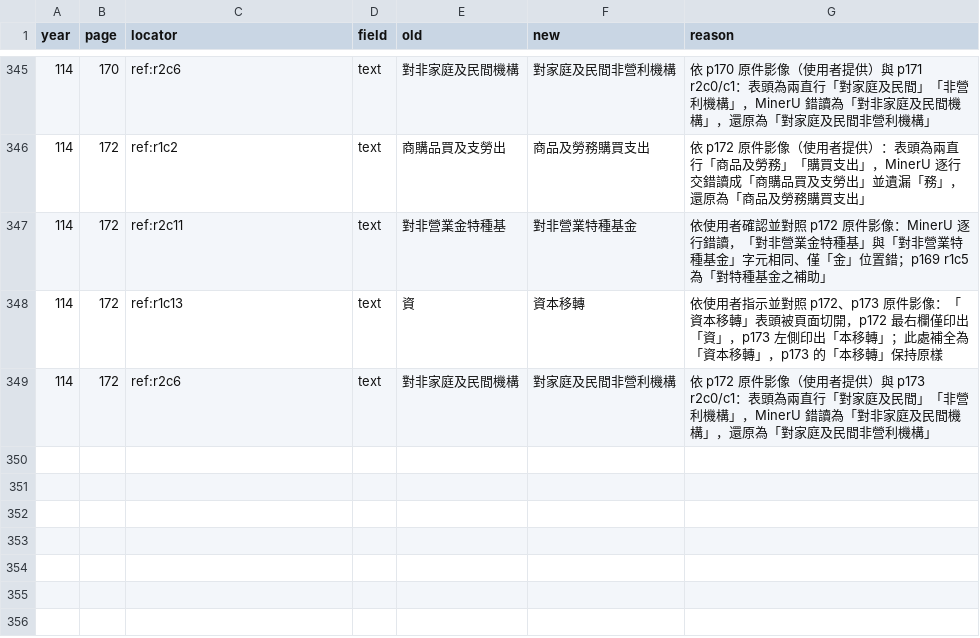
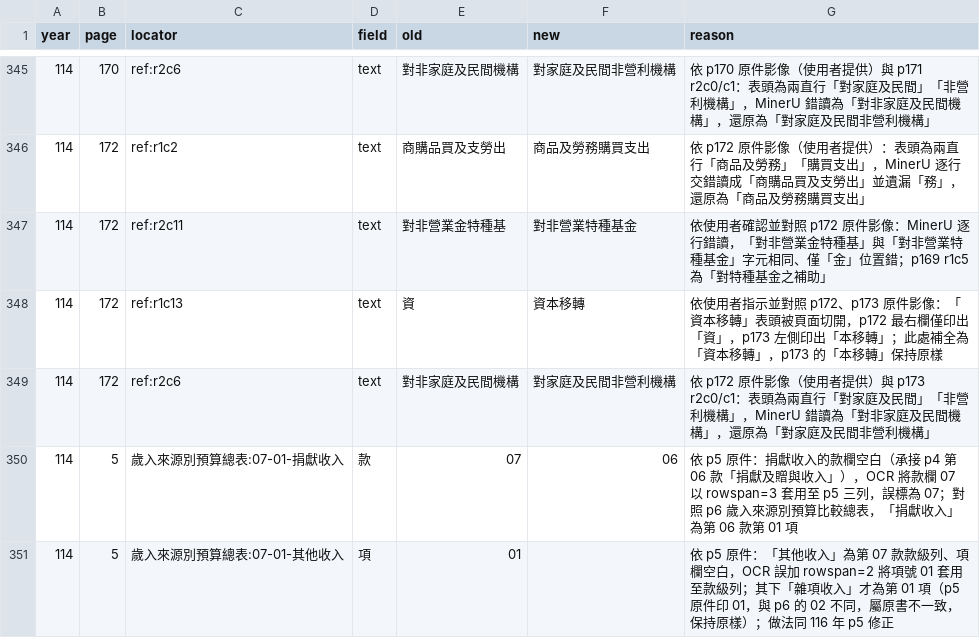
Before and after one commit to show7587/WanluanBudget, a CSV file: data/corrections.csv, drawn as a sheet; only a part is shown, gaps mark what is left out; the diff names each change by its address in the sheet, - before the commit and + after, or states it on an @@ line.

```diff
--- a/data/corrections.csv
+++ b/data/corrections.csv
+row 350: 114 | 5 | 歲入來源別預算總表:07-01-捐獻收入 | 款 | 07 | 06 | 依 p5 原件：捐獻收入的款欄空白（承接 p4 第 06 款「捐獻及贈與收入」），OCR 將款欄 07 以 rowspan=3 套用至 p5 三列，誤標為 07；對照 p6 歲入來源別預算比較總表，「捐獻收入」為第 06 款第 01 項
+row 351: 114 | 5 | 歲入來源別預算總表:07-01-其他收入 | 項 | 01 |  | 依 p5 原件：「其他收入」為第 07 款款級列、項欄空白，OCR 誤加 rowspan=2 將項號 01 套用至款級列；其下「雜項收入」才為第 01 項（p5 原件印 01，與 p6 的 02 不同，屬原書不一致，保持原樣）；做法同 116 年 p5 修正
```
Also changed, not shown: data/114/summary.csv, 2 other files.
